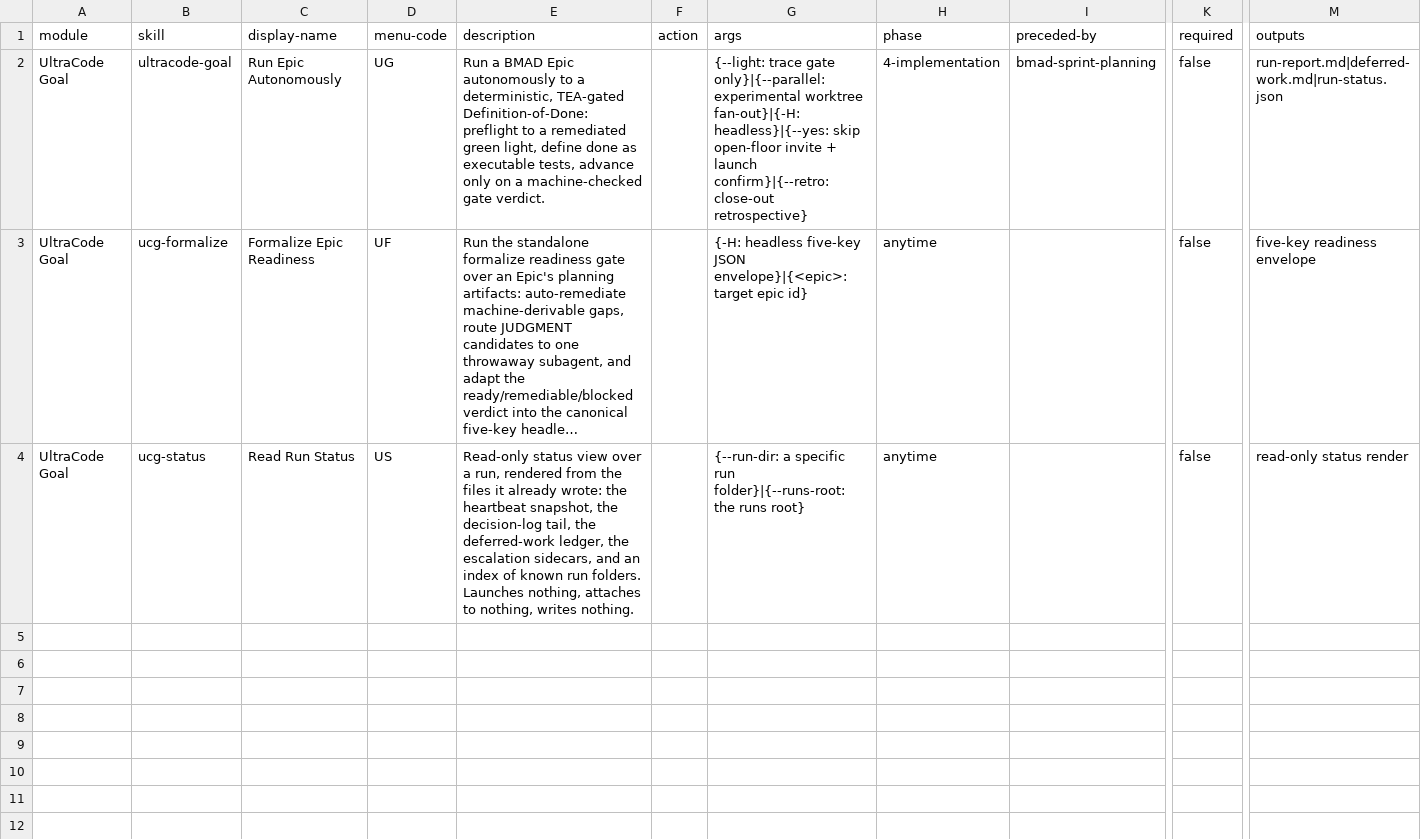
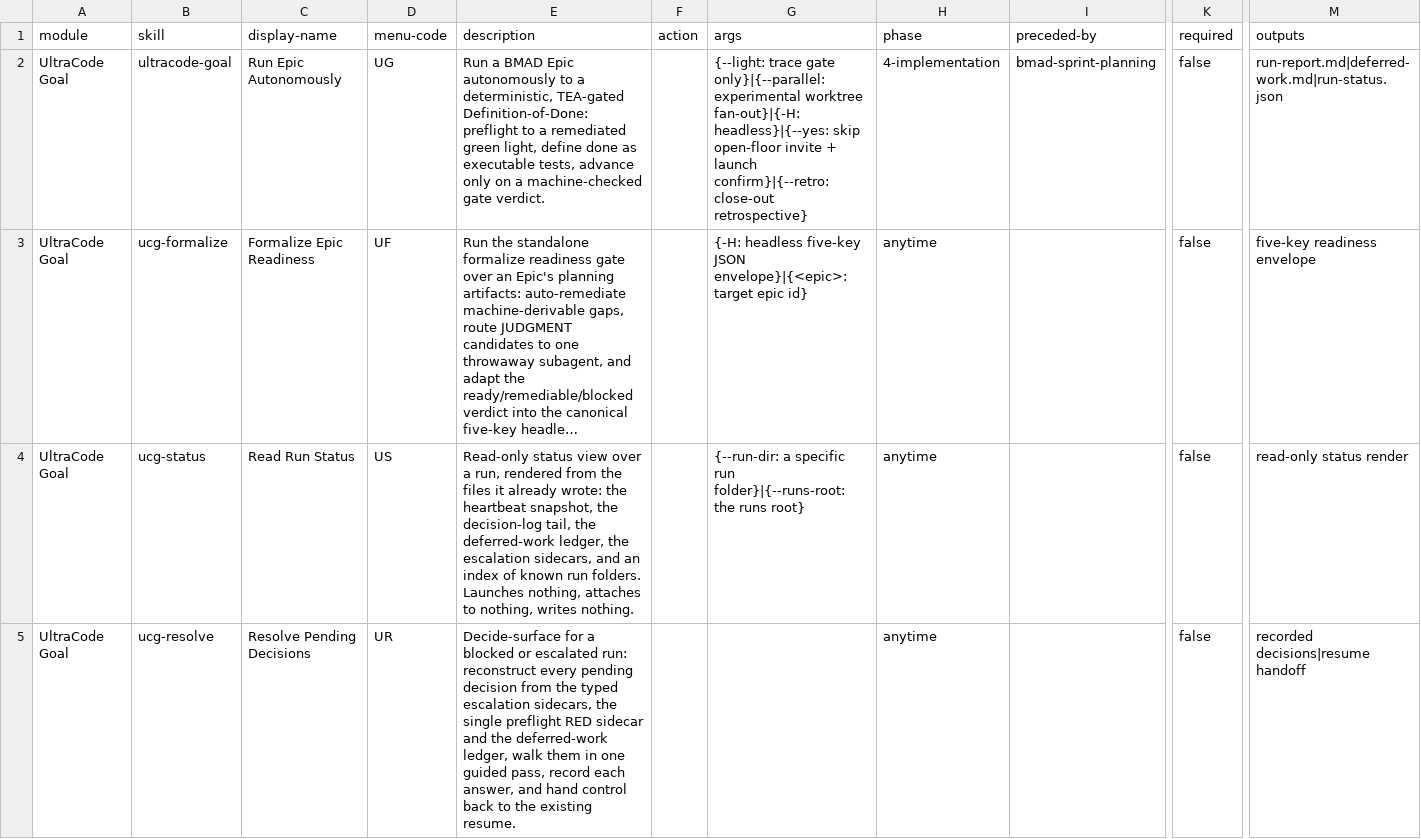
Before and after one commit to armelhbobdad/bmad-module-ultracode-goal, a CSV file: skills/ultracode-goal/assets/module-help.csv, drawn as a sheet; only a part is shown, gaps mark what is left out; long unchanged cells end in …; rows hold the shown columns only; the diff names each change by its address in the sheet, - before the commit and + after, or states it on an @@ line.

```diff
--- a/skills/ultracode-goal/assets/module-help.csv
+++ b/skills/ultracode-goal/assets/module-help.csv
+row 5: UltraCode Goal | ucg-resolve | Resolve Pending Decisions | UR | Decide-surface for a blocked or escalated run: reconstruct every pending decision from the typed escalation sidecars, the single preflight RED sidecar and the deferred-work ledger, walk them in one guided pass, record each answer, and hand control back to the existing resume. |  |  | anytime |  | false | recorded decisions|resume handoff
```
Also changed, not shown: 10 other files.
